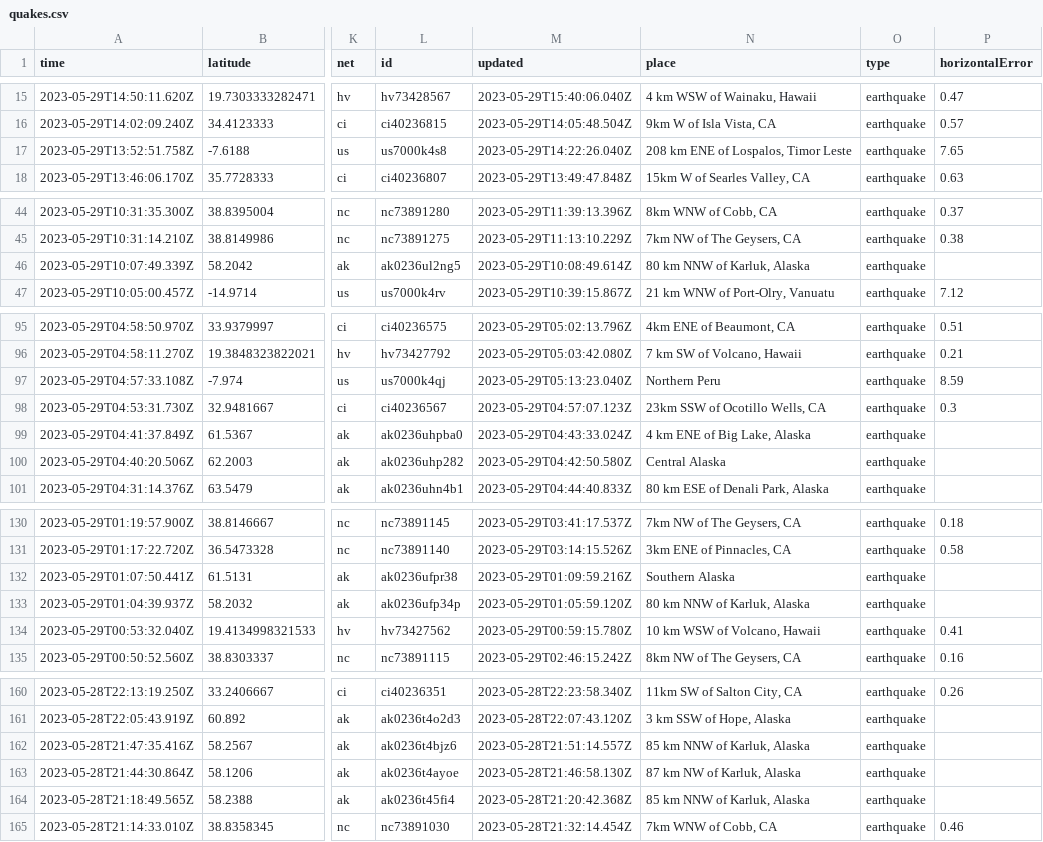
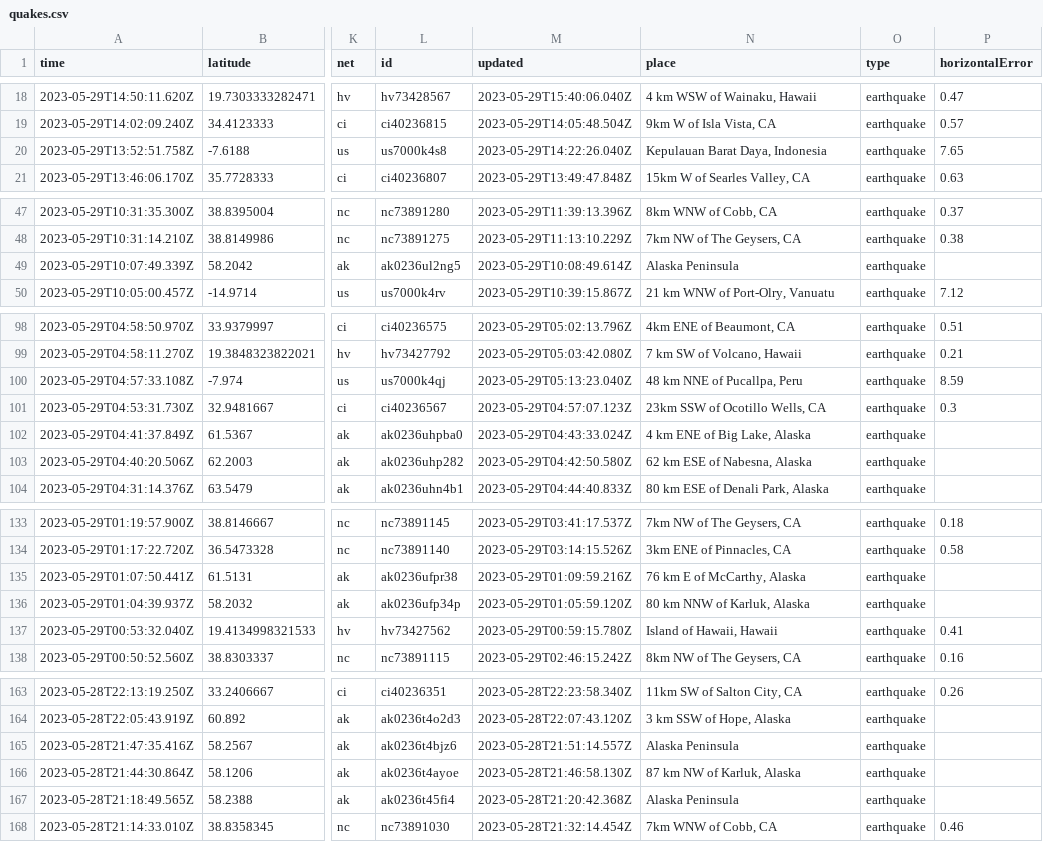
Before and after one commit to ashu-parida-hpe/sample-java-app, a CSV file: quakes.csv, drawn as a sheet; only a part is shown, gaps mark what is left out; addresses are those after the commit; the diff covers the shown part only; the diff names each change by its address in the sheet, - before the commit and + after, or states it on an @@ line.

```diff
--- a/quakes.csv
+++ b/quakes.csv
-N20 (place): 208 km ENE of Lospalos, Timor Leste
+N20 (place): Kepulauan Barat Daya, Indonesia
-N49 (place): 80 km NNW of Karluk, Alaska
+N49 (place): Alaska Peninsula
-N100 (place): Northern Peru
+N100 (place): 48 km NNE of Pucallpa, Peru
-N103 (place): Central Alaska
+N103 (place): 62 km ESE of Nabesna, Alaska
-N135 (place): Southern Alaska
+N135 (place): 76 km E of McCarthy, Alaska
-N137 (place): 10 km WSW of Volcano, Hawaii
+N137 (place): Island of Hawaii, Hawaii
-N165 (place): 85 km NNW of Karluk, Alaska
+N165 (place): Alaska Peninsula
-N167 (place): 85 km NNW of Karluk, Alaska
+N167 (place): Alaska Peninsula
```
Also changed, not shown: 3 added rows, 2 removed rows and 26 edited cells elsewhere in this file.
